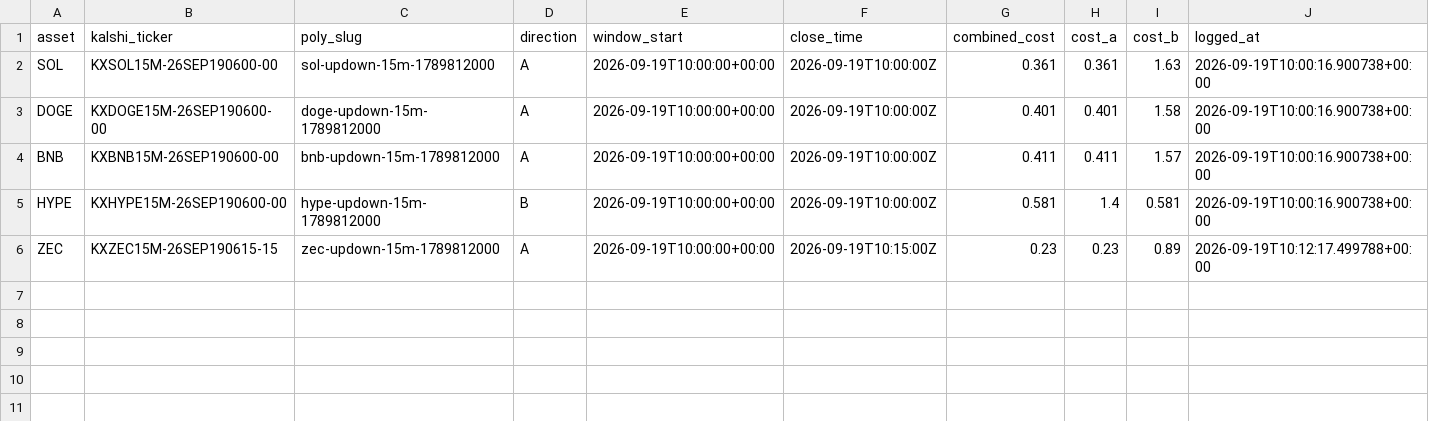
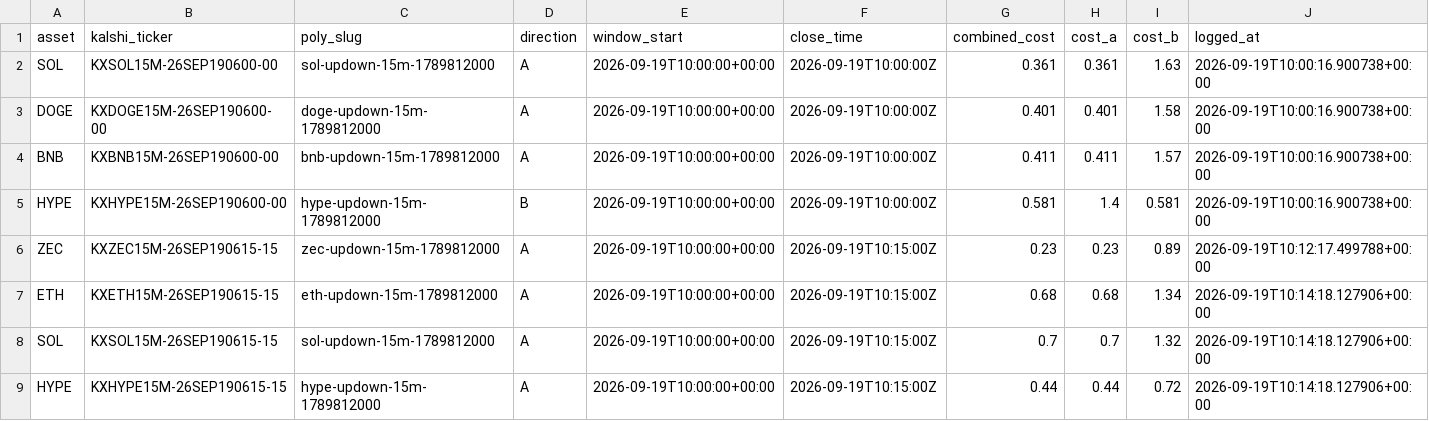
Before and after one commit to Prinxe-crypto/Gap-maker, a CSV file: open_positions.csv, drawn as a sheet.

```diff
--- a/open_positions.csv
+++ b/open_positions.csv
@@ -6 +6,4 @@ HYPE,KXHYPE15M-26SEP190600-00,hype-updown-15m-1789812000,B,2026-09-19T10:00:00+0
 ZEC,KXZEC15M-26SEP190615-15,zec-updown-15m-1789812000,A,2026-09-19T10:00:00+00:00,2026-09-19T10:15:00Z,0.23,0.23,0.89,2026-09-19T10:12:17.499788+00:00
+ETH,KXETH15M-26SEP190615-15,eth-updown-15m-1789812000,A,2026-09-19T10:00:00+00:00,2026-09-19T10:15:00Z,0.68,0.68,1.34,2026-09-19T10:14:18.127906+00:00
+SOL,KXSOL15M-26SEP190615-15,sol-updown-15m-1789812000,A,2026-09-19T10:00:00+00:00,2026-09-19T10:15:00Z,0.7,0.7,1.32,2026-09-19T10:14:18.127906+00:00
+HYPE,KXHYPE15M-26SEP190615-15,hype-updown-15m-1789812000,A,2026-09-19T10:00:00+00:00,2026-09-19T10:15:00Z,0.44,0.44,0.72,2026-09-19T10:14:18.127906+00:00
```
